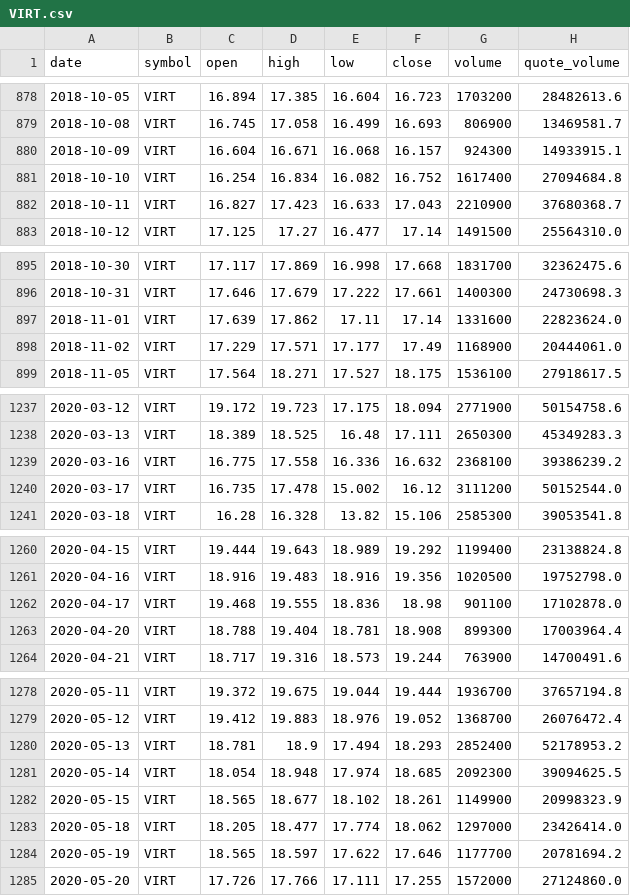
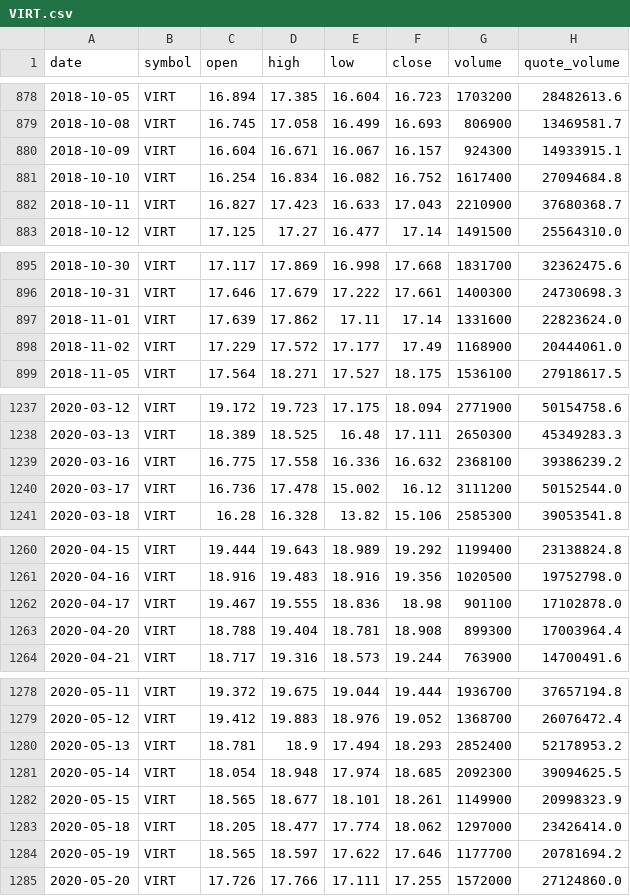
Before and after one commit to bsachart/finance-metrics-fetch, a CSV file: data/market/VIRT.csv, drawn as a sheet; only a part is shown, gaps mark what is left out; the diff covers the shown part only.

```diff
--- a/data/market/VIRT.csv
+++ b/data/market/VIRT.csv
@@ -879,3 +879,3 @@ date,symbol,open,high,low,close,volume,quote_volume
 2018-10-08,VIRT,16.745,17.058,16.499,16.693,806900,13469581.7
-2018-10-09,VIRT,16.604,16.671,16.068,16.157,924300,14933915.1
+2018-10-09,VIRT,16.604,16.671,16.067,16.157,924300,14933915.1
 2018-10-10,VIRT,16.254,16.834,16.082,16.752,1617400,27094684.8
@@ -897,3 +897,3 @@ date,symbol,open,high,low,close,volume,quote_volume
 2018-11-01,VIRT,17.639,17.862,17.11,17.14,1331600,22823624.0
-2018-11-02,VIRT,17.229,17.571,17.177,17.49,1168900,20444061.0
+2018-11-02,VIRT,17.229,17.572,17.177,17.49,1168900,20444061.0
 2018-11-05,VIRT,17.564,18.271,17.527,18.175,1536100,27918617.5
@@ -1239,3 +1239,3 @@ date,symbol,open,high,low,close,volume,quote_volume
 2020-03-16,VIRT,16.775,17.558,16.336,16.632,2368100,39386239.2
-2020-03-17,VIRT,16.735,17.478,15.002,16.12,3111200,50152544.0
+2020-03-17,VIRT,16.736,17.478,15.002,16.12,3111200,50152544.0
 2020-03-18,VIRT,16.28,16.328,13.82,15.106,2585300,39053541.8
@@ -1261,3 +1261,3 @@ date,symbol,open,high,low,close,volume,quote_volume
 2020-04-16,VIRT,18.916,19.483,18.916,19.356,1020500,19752798.0
-2020-04-17,VIRT,19.468,19.555,18.836,18.98,901100,17102878.0
+2020-04-17,VIRT,19.467,19.555,18.836,18.98,901100,17102878.0
 2020-04-20,VIRT,18.788,19.404,18.781,18.908,899300,17003964.4
@@ -1281,3 +1281,3 @@ date,symbol,open,high,low,close,volume,quote_volume
 2020-05-14,VIRT,18.054,18.948,17.974,18.685,2092300,39094625.5
-2020-05-15,VIRT,18.565,18.677,18.102,18.261,1149900,20998323.9
+2020-05-15,VIRT,18.565,18.677,18.101,18.261,1149900,20998323.9
 2020-05-18,VIRT,18.205,18.477,17.774,18.062,1297000,23426414.0
```
Also changed, not shown: 27 edited cells elsewhere in this file, data/market/GOOGL.csv, data/market/INTC.csv, 5 other files.
